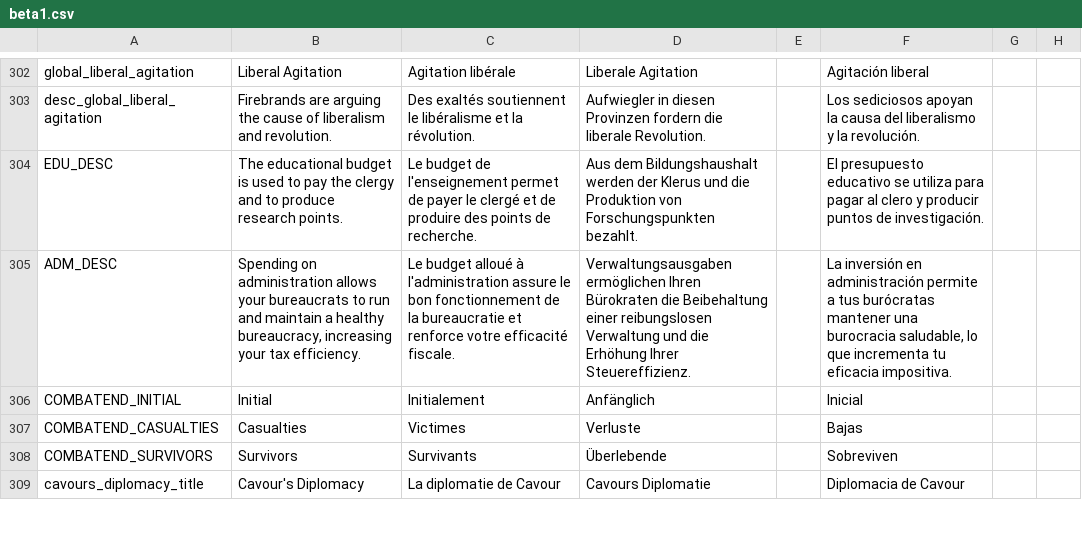
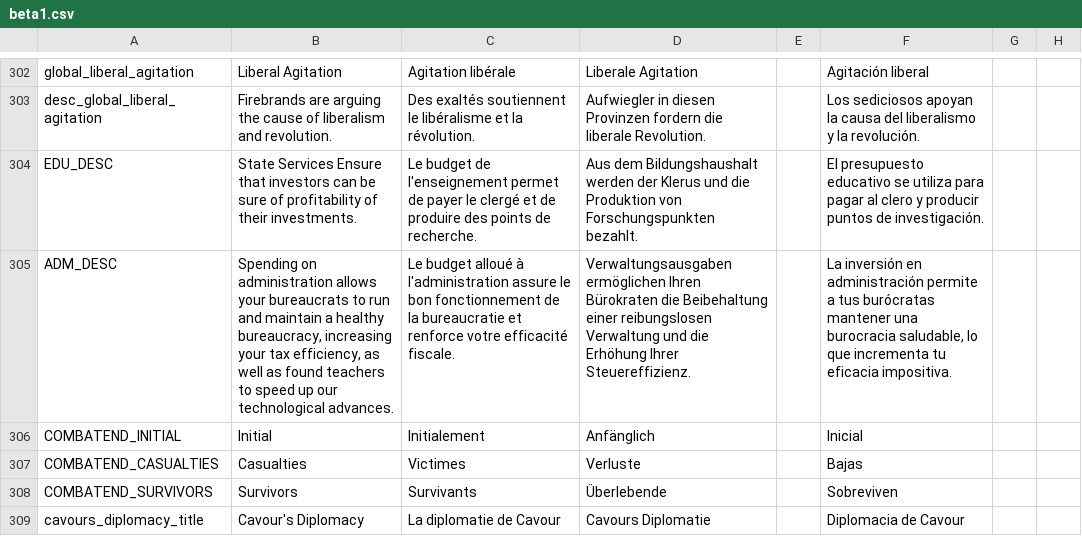
Before and after one commit to Victoria2CoE/concert-of-europe, a CSV file: CoE/localisation/beta1.csv, drawn as a sheet; only a part is shown, gaps mark what is left out; the diff names each change by its address in the sheet, - before the commit and + after, or states it on an @@ line.

Commit message:
updated budget loc

```diff
--- a/CoE/localisation/beta1.csv
+++ b/CoE/localisation/beta1.csv
-B304: The educational budget is used to pay the clergy and to produce research points.
+B304: State Services Ensure that investors can be sure of profitability of their investments.
-B305: …your tax efficiency.
+B305: …your tax efficiency, as well as found teachers to speed up our technological advances.
```
Also changed, not shown: CoE/localisation/newtext.csv, 1 other file.
